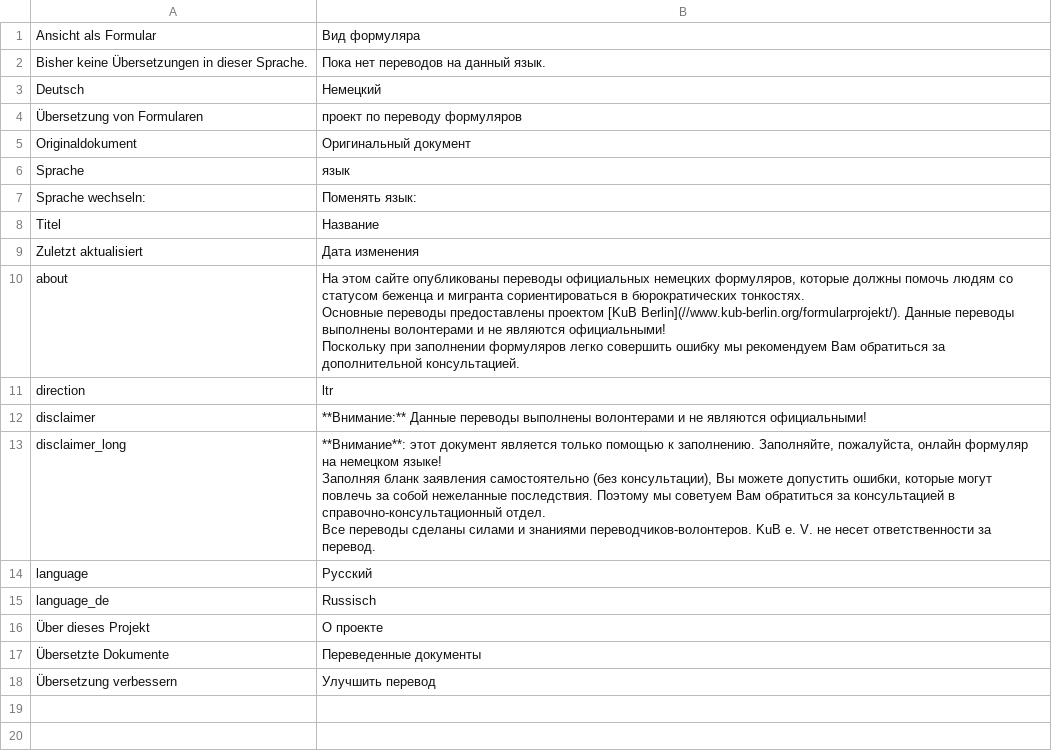
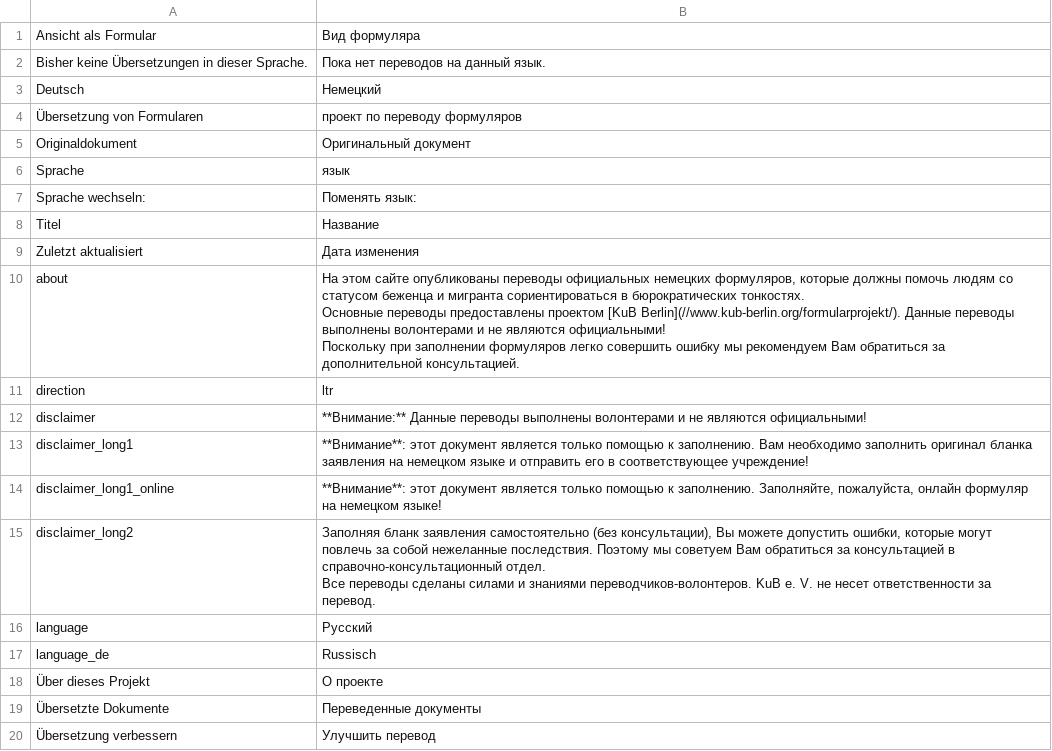
Before and after one commit to kub-berlin/formularprojekt, a CSV file: data/meta/ru.csv, drawn as a sheet.

Commit message:
have different disclaimers for online and regular forms

```diff
--- a/data/meta/ru.csv
+++ b/data/meta/ru.csv
@@ -16,7 +16,7 @@
 "disclaimer","**Внимание:** Данные переводы выполнены волонтерами и не являются официальными!"
-"disclaimer_long","**Внимание**: этот документ является только помощью к заполнению. Заполняйте, пожалуйста, онлайн формуляр на немецком языке!
-
-Заполняя бланк заявления самостоятельно (без консультации), Вы можете допустить ошибки, которые могут повлечь за собой нежеланные последствия. Поэтому мы советуем Вам обратиться за консультацией в справочно-консультационный отдел.
-
-Все переводы сделаны силами и знаниями переводчиков-волонтеров. KuB e. V. не несет ответственности за перевод."
+"disclaimer_long1","**Внимание**: этот документ является только помощью к заполнению. Вам необходимо заполнить оригинал бланка заявления на немецком языке и отправить его в соответствующее учреждение!"
+"disclaimer_long1_online","**Внимание**: этот документ является только помощью к заполнению. Заполняйте, пожалуйста, онлайн формуляр на немецком языке!"
+"disclaimer_long2","Заполняя бланк заявления самостоятельно (без консультации), Вы можете допустить ошибки, которые могут повлечь за собой нежеланные последствия. Поэтому мы советуем Вам обратиться за консультацией в справочно-консультационный отдел.
+
+Все переводы сделаны силами и знаниями переводчиков-волонтеров. KuB e. V. не несет ответственности за перевод."
 "language","Русский"
```
Also changed, not shown: data/meta/ar.csv, data/meta/es.csv, 7 other files.
